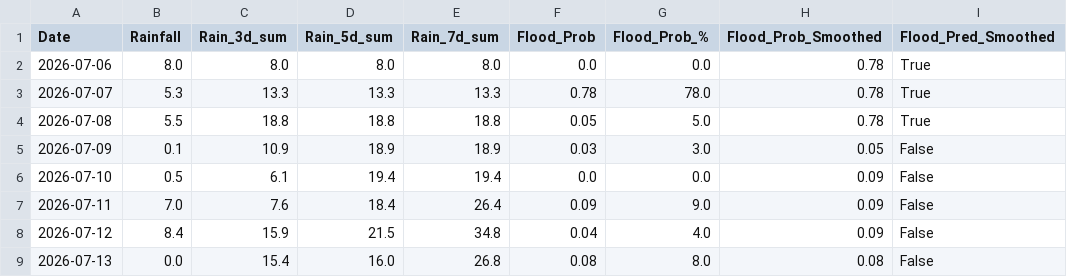
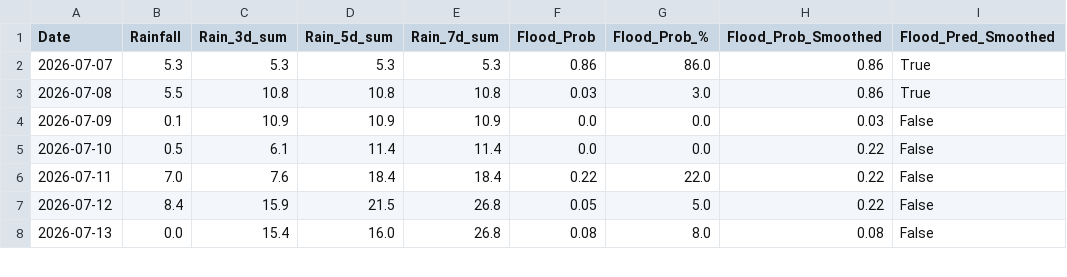
Before and after one commit to jajoojay/Matsya-Flood-detector, a CSV file: backend/csv_generator/flood_prediction.csv, drawn as a sheet; only a part is shown; the diff covers the shown part only.

```diff
--- a/backend/csv_generator/flood_prediction.csv
+++ b/backend/csv_generator/flood_prediction.csv
@@ -1,9 +1,8 @@
 Date,Rainfall,Rain_3d_sum,Rain_5d_sum,Rain_7d_sum,Flood_Prob,Flood_Prob_%,Flood_Prob_Smoothed,Flood_Pred_Smoothed
-2026-07-06,8.0,8.0,8.0,8.0,0.0,0.0,0.78,True
-2026-07-07,5.3,13.3,13.3,13.3,0.78,78.0,0.78,True
-2026-07-08,5.5,18.8,18.8,18.8,0.05,5.0,0.78,True
-2026-07-09,0.1,10.9,18.9,18.9,0.03,3.0,0.05,False
-2026-07-10,0.5,6.1,19.4,19.4,0.0,0.0,0.09,False
-2026-07-11,7.0,7.6,18.4,26.4,0.09,9.0,0.09,False
-2026-07-12,8.4,15.9,21.5,34.8,0.04,4.0,0.09,False
+2026-07-07,5.3,5.3,5.3,5.3,0.86,86.0,0.86,True
+2026-07-08,5.5,10.8,10.8,10.8,0.03,3.0,0.86,True
+2026-07-09,0.1,10.9,10.9,10.9,0.0,0.0,0.03,False
+2026-07-10,0.5,6.1,11.4,11.4,0.0,0.0,0.22,False
+2026-07-11,7.0,7.6,18.4,18.4,0.22,22.0,0.22,False
+2026-07-12,8.4,15.9,21.5,26.8,0.05,5.0,0.22,False
 2026-07-13,0.0,15.4,16.0,26.8,0.08,8.0,0.08,False
```
Also changed, not shown: 1 added row and 25 edited cells elsewhere in this file, backend/flood_detector/flood_forecast.csv, 3 other files.
